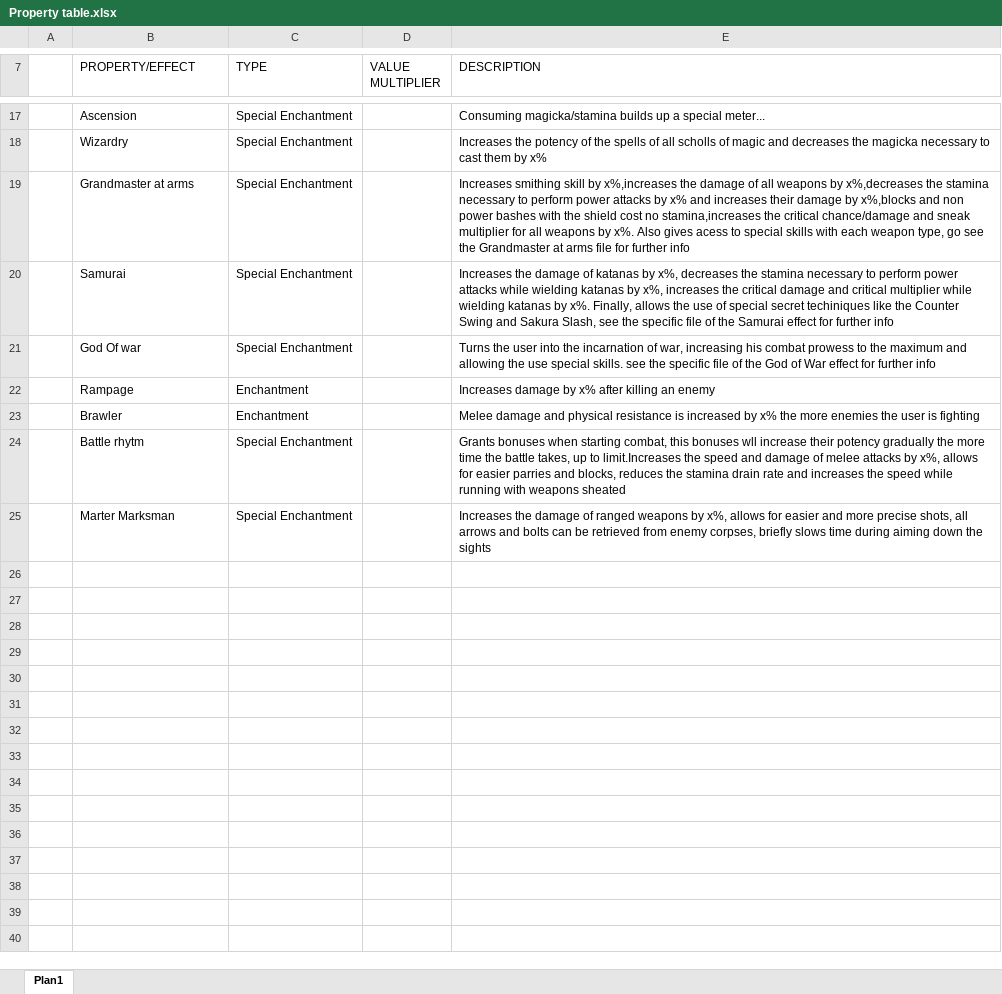
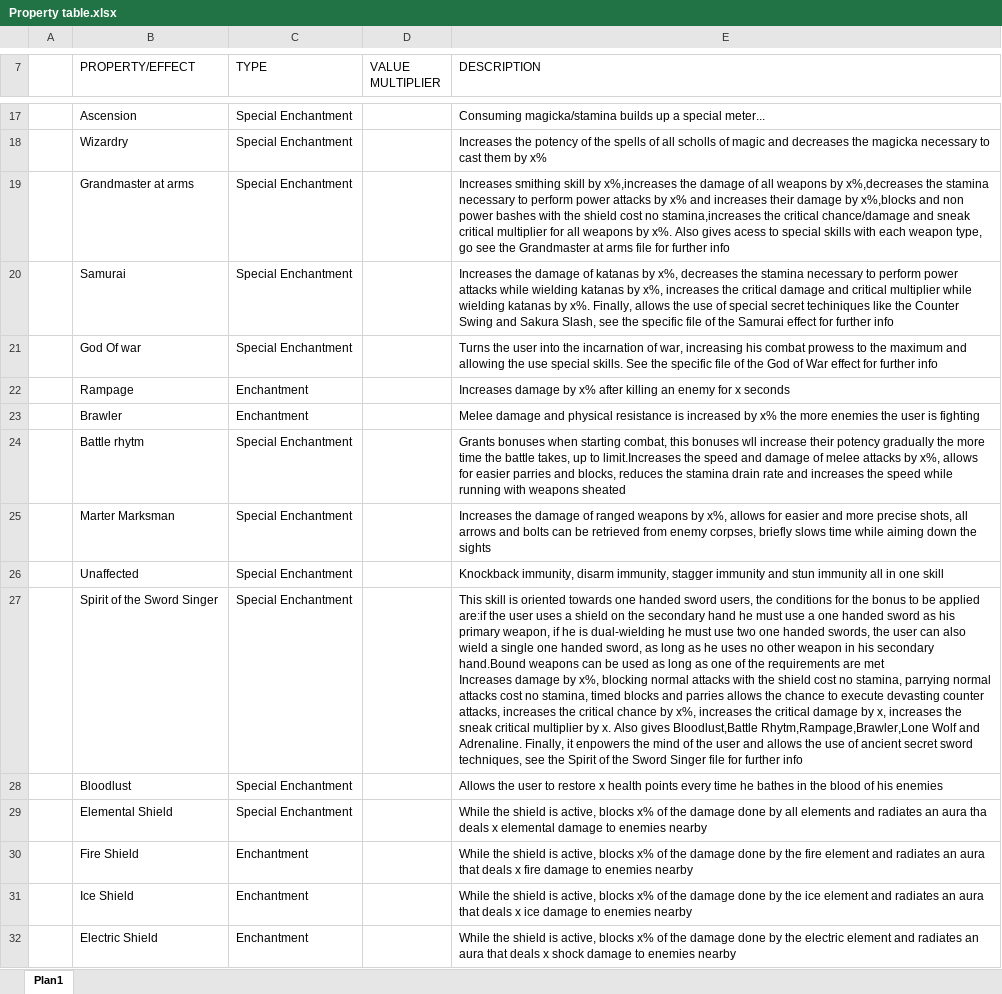
Before and after one commit to Indridcold96/TES-Culture-Overhaul, an Excel workbook: Files/Tables/Properties/Property table.xlsx, sheet Plan1, drawn as a sheet; only a part is shown, gaps mark what is left out; values as stored, in another font and other column widths than the file's, no borders; ↵ is a line break in a cell; the diff names each change by its address in the sheet, - before the commit and + after, or states it on an @@ line.

```diff
--- a/Files/Tables/Properties/Property table.xlsx (sheet Plan1)
+++ b/Files/Tables/Properties/Property table.xlsx (sheet Plan1)
-E19 (DESCRIPTION): …and sneak multiplier for…
+E19 (DESCRIPTION): …and sneak critical multiplier for…
-E21 (DESCRIPTION): …special skills. see the specific…
+E21 (DESCRIPTION): …special skills. See the specific…
-E22 (DESCRIPTION): …an enemy
+E22 (DESCRIPTION): …an enemy for x seconds
-E25 (DESCRIPTION): …slows time during aiming down…
+E25 (DESCRIPTION): …slows time while aiming down…
+row 26:  | Unaffected | Special Enchantment |  | Knockback immunity, disarm immunity, stagger immunity and stun immunity all in one skill
+row 27:  | Spirit of the Sword Singer | Special Enchantment |  | This skill is oriented towards one handed sword users, the conditions for the bonus to be applied are:if the user uses a shield on the secondary hand he must use a one handed sword as his primary weapon, if he is dual-wielding he must use two one handed swords, the user can also wield a single one handed sword, as long as he uses no other weapon in his secondary hand.Bound weapons can be used as long as one of the requirements are met ↵ Increases damage by x%, blocking normal attacks with the shield cost no stamina, parrying normal attacks cost no stamina, timed blocks and parries allows the chance to execute devasting counter attacks, increases the critical chance by x%, increases the critical damage by x, increases the sneak critical multiplier by x. Also gives Bloodlust,Battle Rhytm,Rampage,Brawler,Lone Wolf and Adrenaline. Finally, it enpowers the mind of the user and allows the use of ancient secret sword techniques, see the Spirit of the Sword Singer file for further info
+row 28:  | Bloodlust | Special Enchantment |  | Allows the user to restore x health points every time he bathes in the blood of his enemies
+row 29:  | Elemental Shield | Special Enchantment |  | While the shield is active, blocks x% of the damage done by all elements and radiates an aura tha deals x elemental damage to enemies nearby
+row 30:  | Fire Shield | Enchantment |  | While the shield is active, blocks x% of the damage done by the fire element and radiates an aura that deals x fire damage to enemies nearby
+row 31:  | Ice Shield | Enchantment |  | While the shield is active, blocks x% of the damage done by the ice element and radiates an aura that deals x ice damage to enemies nearby
+row 32:  | Electric Shield | Enchantment |  | While the shield is active, blocks x% of the damage done by the electric element and radiates an aura that deals x shock damage to enemies nearby
```
Also changed, not shown: 6 other files.
